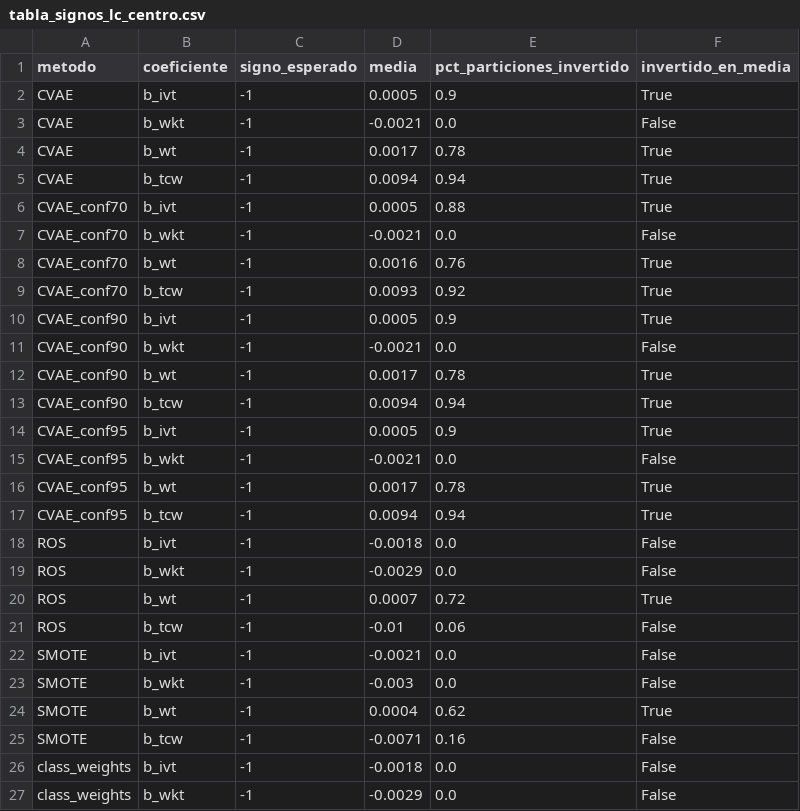
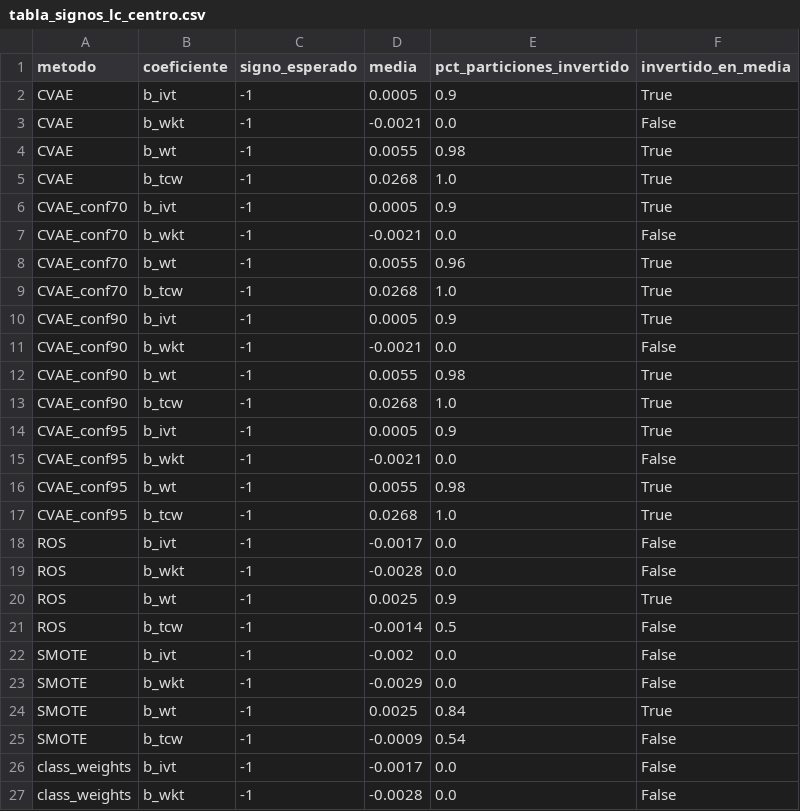
Before and after one commit to FraTassara/cvae-mode-choice, a CSV file: results/corrigendum/tabla_signos_lc_centro.csv, drawn as a sheet; only a part is shown; the diff covers the shown part only.

```diff
--- a/results/corrigendum/tabla_signos_lc_centro.csv
+++ b/results/corrigendum/tabla_signos_lc_centro.csv
@@ -3,25 +3,25 @@ CVAE,b_ivt,-1,0.0005,0.9,True
 CVAE,b_wkt,-1,-0.0021,0.0,False
-CVAE,b_wt,-1,0.0017,0.78,True
-CVAE,b_tcw,-1,0.0094,0.94,True
-CVAE_conf70,b_ivt,-1,0.0005,0.88,True
+CVAE,b_wt,-1,0.0055,0.98,True
+CVAE,b_tcw,-1,0.0268,1.0,True
+CVAE_conf70,b_ivt,-1,0.0005,0.9,True
 CVAE_conf70,b_wkt,-1,-0.0021,0.0,False
-CVAE_conf70,b_wt,-1,0.0016,0.76,True
-CVAE_conf70,b_tcw,-1,0.0093,0.92,True
+CVAE_conf70,b_wt,-1,0.0055,0.96,True
+CVAE_conf70,b_tcw,-1,0.0268,1.0,True
 CVAE_conf90,b_ivt,-1,0.0005,0.9,True
 CVAE_conf90,b_wkt,-1,-0.0021,0.0,False
-CVAE_conf90,b_wt,-1,0.0017,0.78,True
-CVAE_conf90,b_tcw,-1,0.0094,0.94,True
+CVAE_conf90,b_wt,-1,0.0055,0.98,True
+CVAE_conf90,b_tcw,-1,0.0268,1.0,True
 CVAE_conf95,b_ivt,-1,0.0005,0.9,True
 CVAE_conf95,b_wkt,-1,-0.0021,0.0,False
-CVAE_conf95,b_wt,-1,0.0017,0.78,True
-CVAE_conf95,b_tcw,-1,0.0094,0.94,True
-ROS,b_ivt,-1,-0.0018,0.0,False
-ROS,b_wkt,-1,-0.0029,0.0,False
-ROS,b_wt,-1,0.0007,0.72,True
-ROS,b_tcw,-1,-0.01,0.06,False
-SMOTE,b_ivt,-1,-0.0021,0.0,False
-SMOTE,b_wkt,-1,-0.003,0.0,False
-SMOTE,b_wt,-1,0.0004,0.62,True
-SMOTE,b_tcw,-1,-0.0071,0.16,False
-class_weights,b_ivt,-1,-0.0018,0.0,False
-class_weights,b_wkt,-1,-0.0029,0.0,False
+CVAE_conf95,b_wt,-1,0.0055,0.98,True
+CVAE_conf95,b_tcw,-1,0.0268,1.0,True
+ROS,b_ivt,-1,-0.0017,0.0,False
+ROS,b_wkt,-1,-0.0028,0.0,False
+ROS,b_wt,-1,0.0025,0.9,True
+ROS,b_tcw,-1,-0.0014,0.5,False
+SMOTE,b_ivt,-1,-0.002,0.0,False
+SMOTE,b_wkt,-1,-0.0029,0.0,False
+SMOTE,b_wt,-1,0.0025,0.84,True
+SMOTE,b_tcw,-1,-0.0009,0.54,False
+class_weights,b_ivt,-1,-0.0017,0.0,False
+class_weights,b_wkt,-1,-0.0028,0.0,False
```
Also changed, not shown: 9 edited cells elsewhere in this file, results/corrigendum/efectos_marginales_resumen_lc_centro.csv, results/corrigendum/estimaciones_completa_lc_centro.csv, 29 other files.
